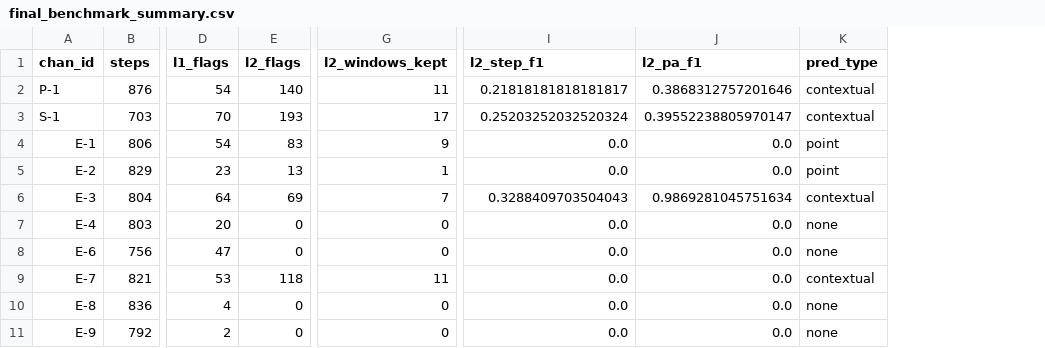
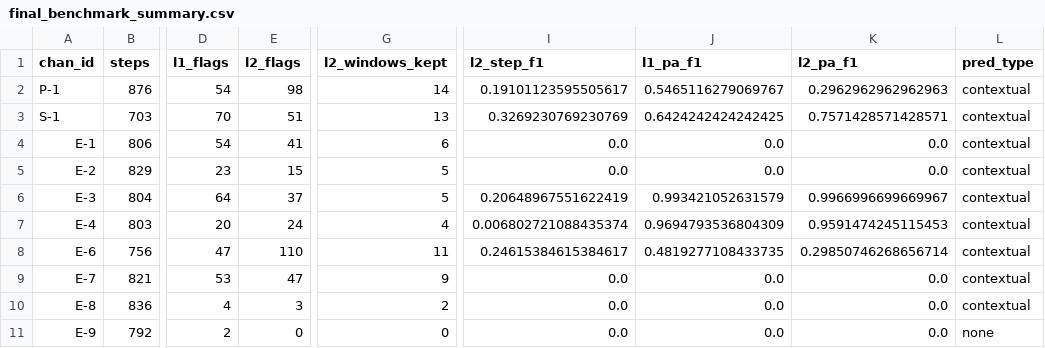
Before and after one commit to Archit008-prg/SEE_2027, a CSV file: nasa_smap_data/final_benchmark_summary.csv, drawn as a sheet; only a part is shown, gaps mark what is left out; addresses are those after the commit; the diff covers the shown part only; the diff names each change by its address in the sheet, - before the commit and + after, or states it on an @@ line.

```diff
--- a/nasa_smap_data/final_benchmark_summary.csv
+++ b/nasa_smap_data/final_benchmark_summary.csv
+column J (l1_pa_f1), rows 2-11: 0.5465116279069767 | 0.6424242424242425 | 0.0 | 0.0 | 0.993421052631579 | 0.9694793536804309 | 0.4819277108433735 | 0.0 | 0.0 | 0.0
-E2 (l2_flags): 140
+E2 (l2_flags): 98
-G2 (l2_windows_kept): 11
+G2 (l2_windows_kept): 14
-I2 (l2_step_f1): 0.21818181818181817
+I2 (l2_step_f1): 0.19101123595505617
-K2 (l2_pa_f1): 0.3868312757201646
+K2 (l2_pa_f1): 0.2962962962962963
-E3 (l2_flags): 193
+E3 (l2_flags): 51
-G3 (l2_windows_kept): 17
+G3 (l2_windows_kept): 13
-I3 (l2_step_f1): 0.25203252032520324
+I3 (l2_step_f1): 0.3269230769230769
-K3 (l2_pa_f1): 0.39552238805970147
+K3 (l2_pa_f1): 0.7571428571428571
-E4 (l2_flags): 83
+E4 (l2_flags): 41
-G4 (l2_windows_kept): 9
+G4 (l2_windows_kept): 6
-L4:L5 (pred_type): point
+L4:L5 (pred_type): contextual
-E5 (l2_flags): 13
+E5 (l2_flags): 15
-G5 (l2_windows_kept): 1
+G5 (l2_windows_kept): 5
-E6 (l2_flags): 69
+E6 (l2_flags): 37
-G6 (l2_windows_kept): 7
+G6 (l2_windows_kept): 5
-I6 (l2_step_f1): 0.3288409703504043
+I6 (l2_step_f1): 0.20648967551622419
-K6 (l2_pa_f1): 0.9869281045751634
+K6 (l2_pa_f1): 0.9966996699669967
-E7 (l2_flags): 0
+E7 (l2_flags): 24
-G7 (l2_windows_kept): 0
+G7 (l2_windows_kept): 4
-I7 (l2_step_f1): 0.0
+I7 (l2_step_f1): 0.006802721088435374
-K7 (l2_pa_f1): 0.0
+K7 (l2_pa_f1): 0.9591474245115453
-L7:L8 (pred_type): none
+L7:L8 (pred_type): contextual
-E8 (l2_flags): 0
+E8 (l2_flags): 110
-G8 (l2_windows_kept): 0
+G8 (l2_windows_kept): 11
-I8 (l2_step_f1): 0.0
+I8 (l2_step_f1): 0.24615384615384617
-K8 (l2_pa_f1): 0.0
+K8 (l2_pa_f1): 0.29850746268656714
-E9 (l2_flags): 118
+E9 (l2_flags): 47
-G9 (l2_windows_kept): 11
+G9 (l2_windows_kept): 9
-E10 (l2_flags): 0
+E10 (l2_flags): 3
-G10 (l2_windows_kept): 0
+G10 (l2_windows_kept): 2
-L10 (pred_type): none
+L10 (pred_type): contextual
```
Also changed, not shown: 1 removed row and 105 edited cells elsewhere in this file, 2 other files.
